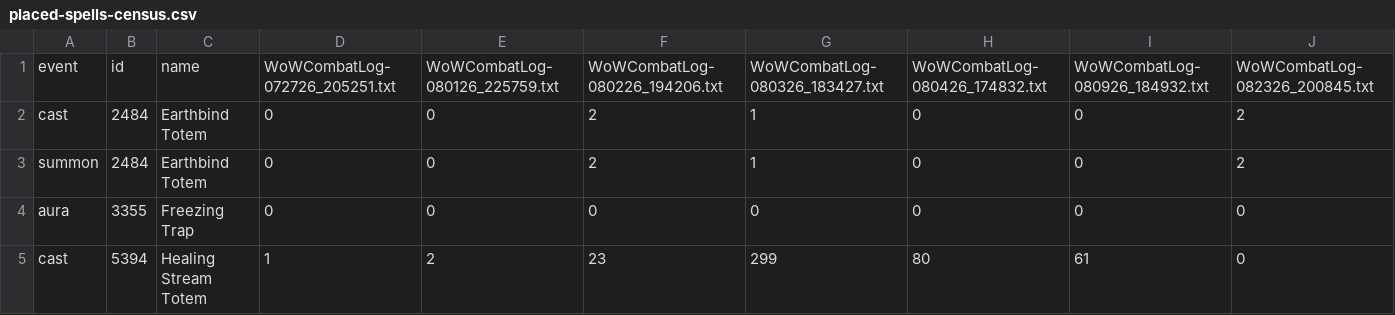
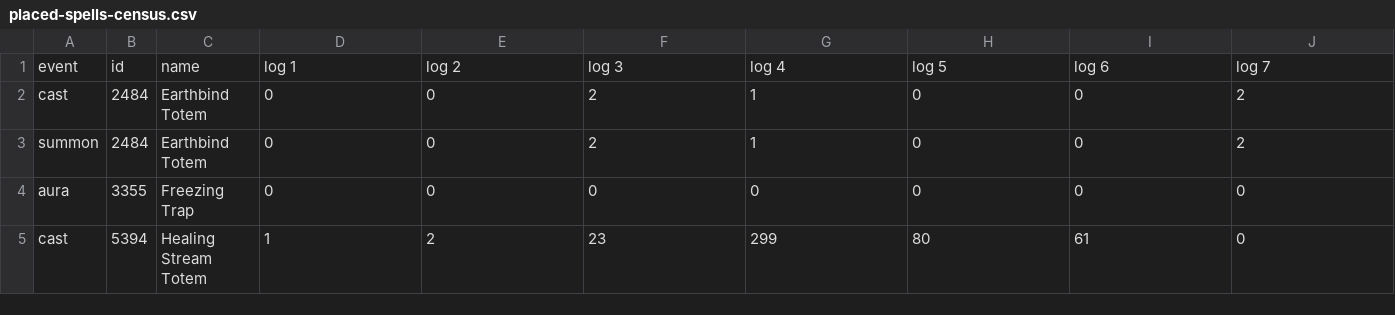
Before and after one commit to kriswill/wowdps, a CSV file: tools/placed-spells-census.csv, drawn as a sheet; only a part is shown; removed rows and columns are numbered as before the commit, all else as after; rows hold the shown columns only; the diff names each change by its address in the sheet, - before the commit and + after, or states it on an @@ line.

```diff
--- a/tools/placed-spells-census.csv
+++ b/tools/placed-spells-census.csv
-row 1: event | id | name | WoWCombatLog-072726_205251.txt | WoWCombatLog-080126_225759.txt | WoWCombatLog-080226_194206.txt | WoWCombatLog-080326_183427.txt | WoWCombatLog-080426_174832.txt | WoWCombatLog-080926_184932.txt | WoWCombatLog-082326_200845.txt
+row 1: event | id | name | log 1 | log 2 | log 3 | log 4 | log 5 | log 6 | log 7
```
Also changed, not shown: tools/absorb-spells-census.csv, tools/proc-spells-census.csv, 16 other files.
